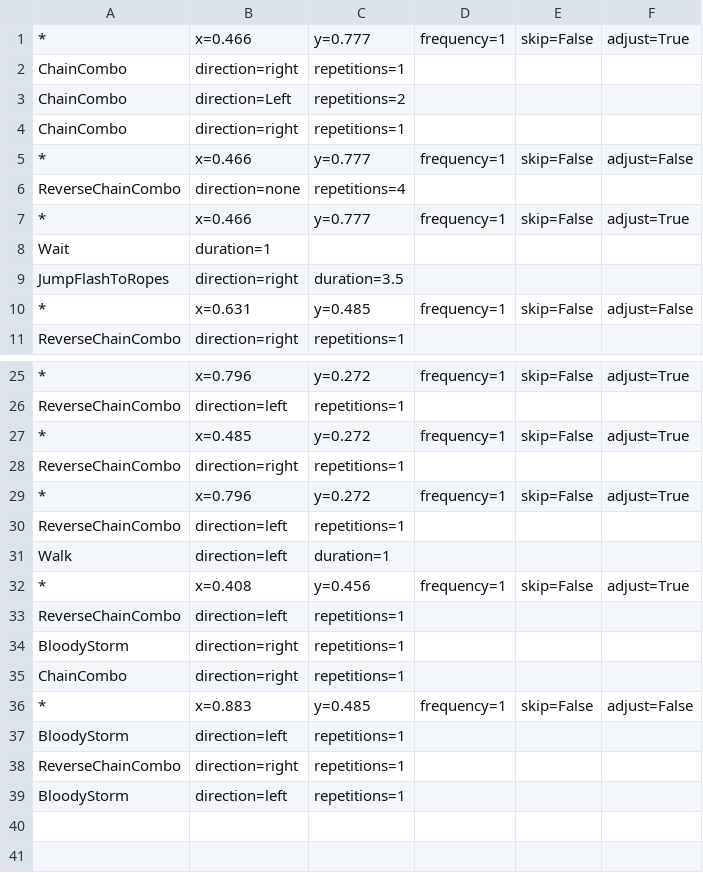
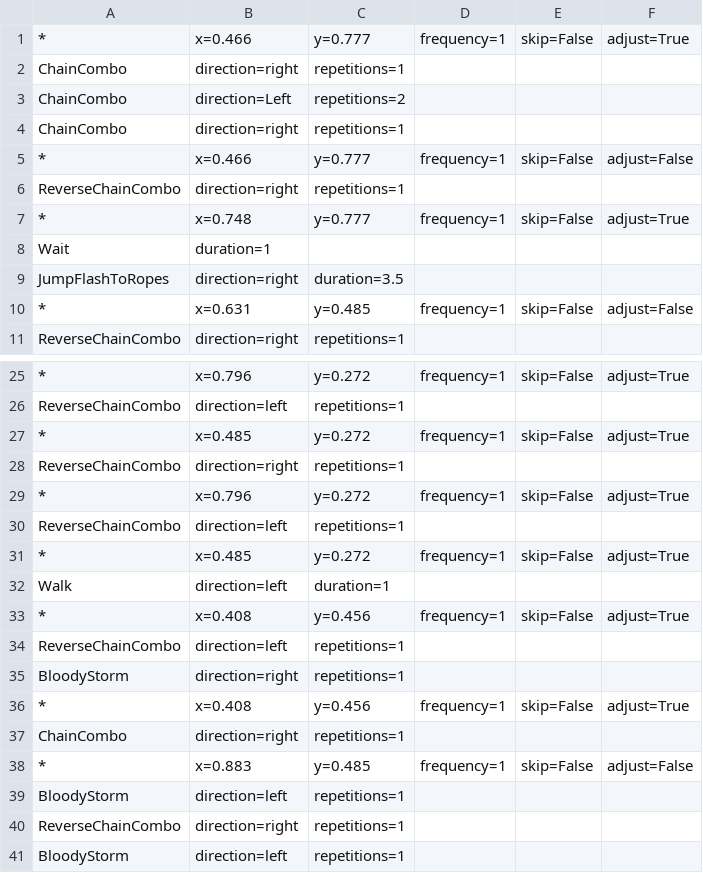
Before and after one commit to BahnMiFPS/bm-auto-maple, a CSV file: resources/routines/shadower/kd3.csv, drawn as a sheet; only a part is shown, gaps mark what is left out.

Commit message:
Add new skill and adjust cooldown time

```diff
--- a/resources/routines/shadower/kd3.csv
+++ b/resources/routines/shadower/kd3.csv
@@ -5,4 +5,4 @@
 *, x=0.466, y=0.777, frequency=1, skip=False, adjust=False
-    ReverseChainCombo, direction=none, repetitions=4
-*, x=0.466, y=0.777, frequency=1, skip=False, adjust=True
+    ReverseChainCombo, direction=right, repetitions=1
+*, x=0.748, y=0.777, frequency=1, skip=False, adjust=True
     Wait, duration=1
@@ -30,2 +30,3 @@
     ReverseChainCombo, direction=left, repetitions=1
+*, x=0.485, y=0.272, frequency=1, skip=False, adjust=True
     Walk, direction=left, duration=1
@@ -34,2 +35,3 @@
     BloodyStorm, direction=right, repetitions=1
+*, x=0.408, y=0.456, frequency=1, skip=False, adjust=True
     ChainCombo, direction=right, repetitions=1
```
Also changed, not shown: 4 other files.
